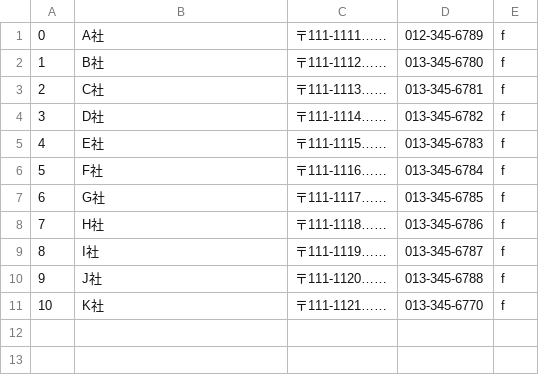
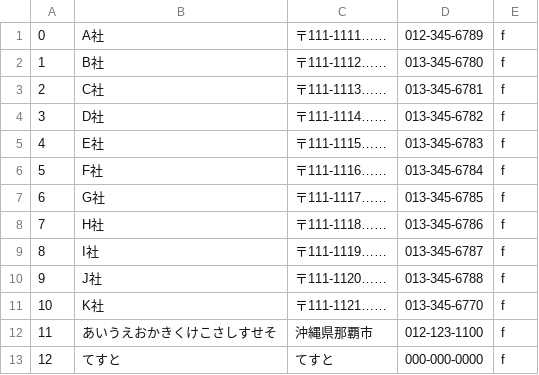
Before and after one commit to s13002/PBL2015, a CSV file: sample/client.csv, drawn as a sheet.

```diff
--- a/sample/client.csv
+++ b/sample/client.csv
@@ -11 +11,3 @@
 10,K社,〒111-1121……,013-345-6770,f
+11,あいうえおかきくけこさしすせそ,沖縄県那覇市,012-123-1100,f
+12,てすと,てすと,000-000-0000,f
```
Also changed, not shown: 5 other files.
